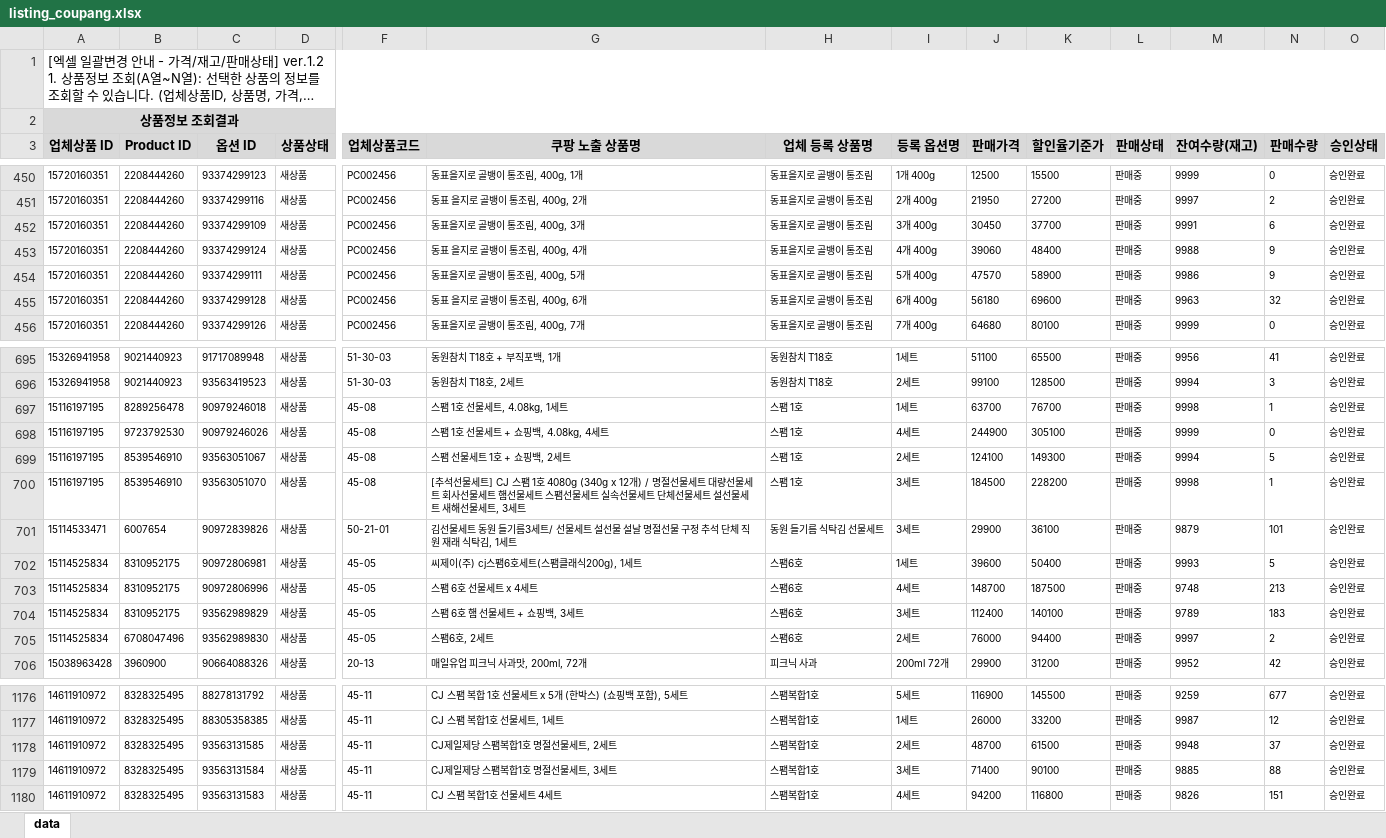
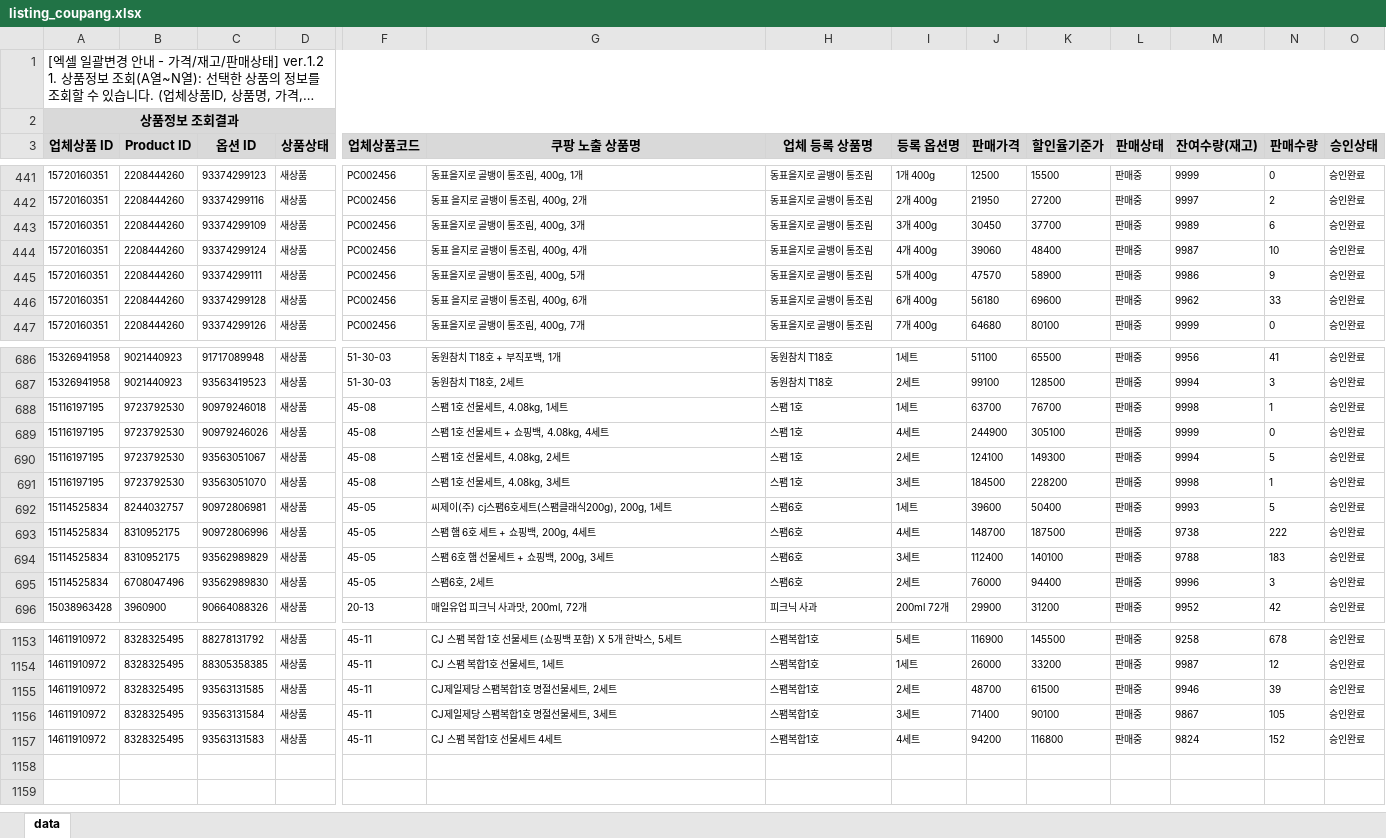
Before and after one commit to OURPROJECTDAO/work-automation-app, an Excel workbook: reference/listing_coupang.xlsx, sheet data, drawn as a sheet; only a part is shown, gaps mark what is left out; long unchanged cells end in …; values as stored, in another font and other column widths than the file's, no borders; removed rows and columns are numbered as before the commit, all else as after; rows hold the shown columns only; the diff covers the shown part only; the diff names each change by its address in the sheet, - before the commit and + after, or states it on an @@ line.

Commit message:
data(listing-raw): coupang 원본양식 갱신

```diff
--- a/reference/listing_coupang.xlsx (sheet data)
+++ b/reference/listing_coupang.xlsx (sheet data)
-M443 (잔여수량(재고)): 9991
+M443 (잔여수량(재고)): 9989
-M444 (잔여수량(재고)): 9988
+M444 (잔여수량(재고)): 9987
-N444 (판매수량): 9
+N444 (판매수량): 10
-M446 (잔여수량(재고)): 9963
+M446 (잔여수량(재고)): 9962
-N446 (판매수량): 32
+N446 (판매수량): 33
-B688 (Product ID): 8289256478
+B688 (Product ID): 9723792530
-B690:B691 (Product ID): 8539546910
+B690:B691 (Product ID): 9723792530
-G690 (쿠팡 노출 상품명): 스팸 선물세트 1호 + 쇼핑백, 2세트
+G690 (쿠팡 노출 상품명): 스팸 1호 선물세트, 4.08kg, 2세트
-G691 (쿠팡 노출 상품명): [추석선물세트] CJ 스팸 1호 4080g (340g x 12개) / 명절선물세트 대량선물세트 회사선물세트 햄선물세트 스팸선물세트 실속선물세트 단체선물세트 설선물세트 새해선물세트, 3세트
+G691 (쿠팡 노출 상품명): 스팸 1호 선물세트, 4.08kg, 3세트
-row 701: 15114533471 | 6007654 | 90972839826 | 새상품 | 50-21-01 | 김선물세트 동원 들기름3세트/ 선물세트 설선물 설날 명절선물 구정 추석 단체 직원 재래 식탁김, 1세트 | 동원 들기름 식탁김 선물세트 | 3세트 | 29900 | 36100 | 판매중 | 9879 | 101 | 승인완료
-B692 (Product ID): 8310952175
+B692 (Product ID): 8244032757
-G692 (쿠팡 노출 상품명): 씨제이(주) cj스팸6호세트(스팸클래식200g), 1세트
+G692 (쿠팡 노출 상품명): 씨제이(주) cj스팸6호세트(스팸클래식200g), 200g, 1세트
-G693 (쿠팡 노출 상품명): 스팸 6호 선물세트 x 4세트
+G693 (쿠팡 노출 상품명): 스팸 햄 6호 세트 + 쇼핑백, 200g, 4세트
-M693 (잔여수량(재고)): 9748
+M693 (잔여수량(재고)): 9738
-N693 (판매수량): 213
+N693 (판매수량): 222
-G694 (쿠팡 노출 상품명): 스팸 6호 햄 선물세트 + 쇼핑백, 3세트
+G694 (쿠팡 노출 상품명): 스팸 6호 햄 선물세트 + 쇼핑백, 200g, 3세트
-M694 (잔여수량(재고)): 9789
+M694 (잔여수량(재고)): 9788
-M695 (잔여수량(재고)): 9997
+M695 (잔여수량(재고)): 9996
-N695 (판매수량): 2
+N695 (판매수량): 3
-G1153 (쿠팡 노출 상품명): CJ 스팸 복합 1호 선물세트 x 5개 (한박스) (쇼핑백 포함), 5세트
+G1153 (쿠팡 노출 상품명): CJ 스팸 복합 1호 선물세트 (쇼핑백 포함) X 5개 한박스, 5세트
-M1153 (잔여수량(재고)): 9259
+M1153 (잔여수량(재고)): 9258
-N1153 (판매수량): 677
+N1153 (판매수량): 678
-M1155 (잔여수량(재고)): 9948
+M1155 (잔여수량(재고)): 9946
-N1155 (판매수량): 37
+N1155 (판매수량): 39
-M1156 (잔여수량(재고)): 9885
+M1156 (잔여수량(재고)): 9867
-N1156 (판매수량): 88
+N1156 (판매수량): 105
-M1157 (잔여수량(재고)): 9826
+M1157 (잔여수량(재고)): 9824
-N1157 (판매수량): 151
+N1157 (판매수량): 152
```
Also changed, not shown: 22 removed rows and 124 edited cells elsewhere in this sheet.
